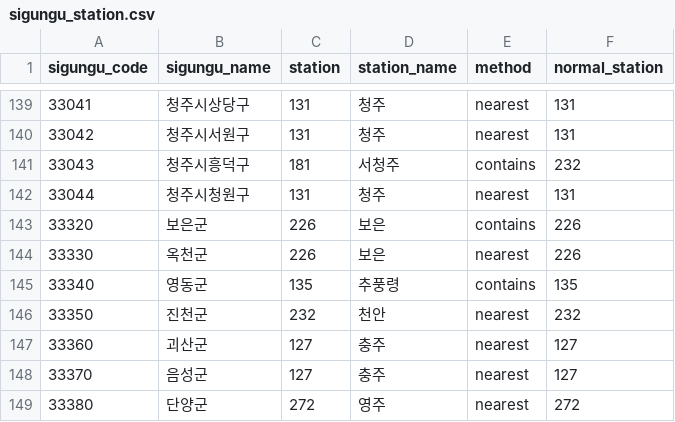
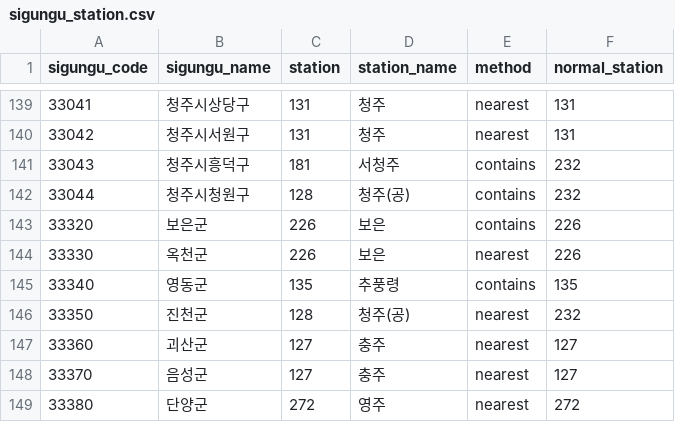
Before and after one commit to pj002321/Safe-farm, a CSV file: ai-service/data/ref/sigungu_station.csv, drawn as a sheet; only a part is shown, gaps mark what is left out; the diff covers the shown part only.

```diff
--- a/ai-service/data/ref/sigungu_station.csv
+++ b/ai-service/data/ref/sigungu_station.csv
@@ -141,3 +141,3 @@ sigungu_code,sigungu_name,station,station_name,method,normal_station
 33043,청주시흥덕구,181,서청주,contains,232
-33044,청주시청원구,131,청주,nearest,131
+33044,청주시청원구,128,청주(공),contains,232
 33320,보은군,226,보은,contains,226
@@ -145,3 +145,3 @@ sigungu_code,sigungu_name,station,station_name,method,normal_station
 33340,영동군,135,추풍령,contains,135
-33350,진천군,232,천안,nearest,232
+33350,진천군,128,청주(공),nearest,232
 33360,괴산군,127,충주,nearest,127
```
Also changed, not shown: 94 edited cells elsewhere in this file, ai-service/data/master/stations.csv, ai-service/data/ref/normal_fallback.csv, 7 other files.
